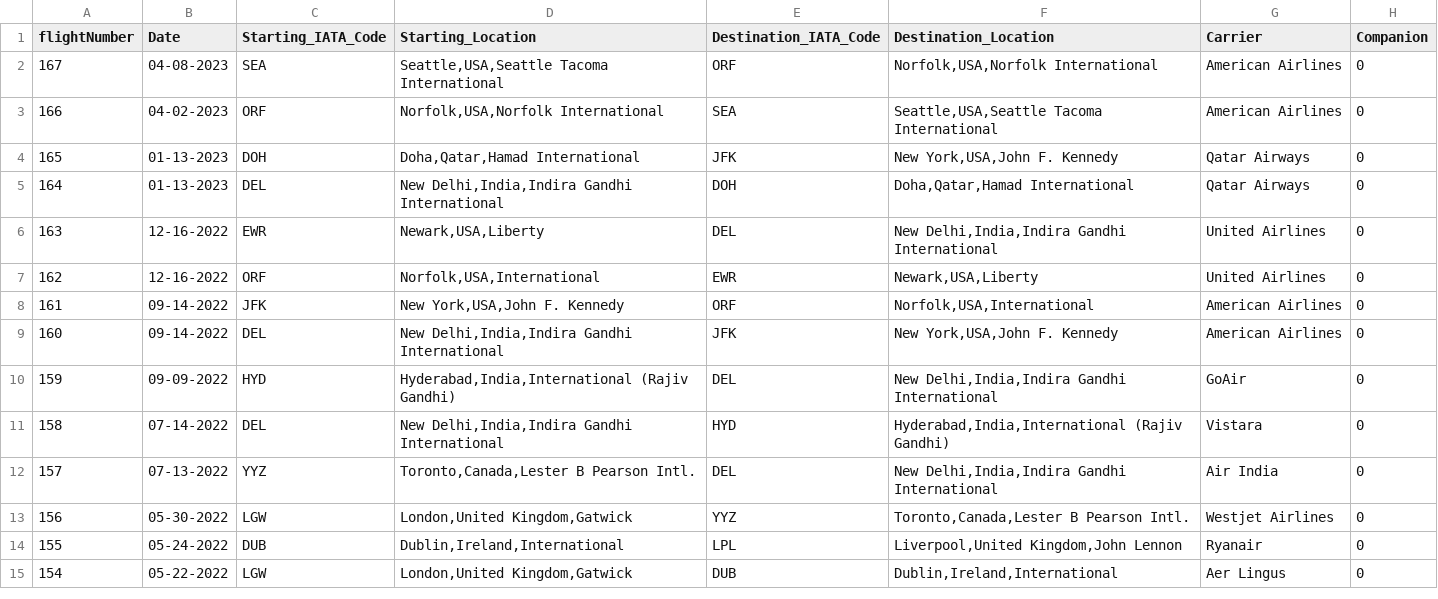
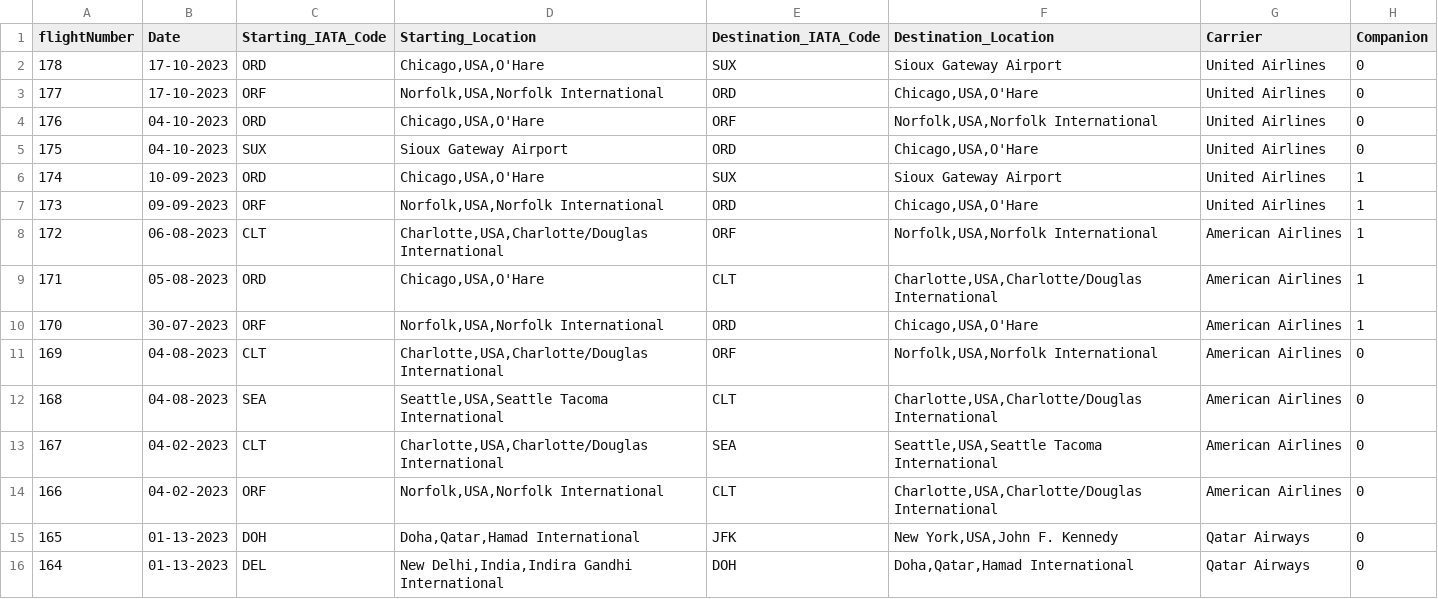
Before and after one commit to rgjha/data_science_basics, a CSV file: my_flight_data/data_2009_2023.csv, drawn as a sheet; only a part is shown; the shorter side is filled out with more unchanged rows.

```diff
--- a/my_flight_data/data_2009_2023.csv
+++ b/my_flight_data/data_2009_2023.csv
@@ -1,4 +1,15 @@
 flightNumber,Date,Starting_IATA_Code,Starting_Location,Destination_IATA_Code,Destination_Location,Carrier,Companion
-167,04-08-2023,SEA,"Seattle,USA,Seattle Tacoma International",ORF,"Norfolk,USA,Norfolk International",American Airlines,0
-166,04-02-2023,ORF,"Norfolk,USA,Norfolk International",SEA,"Seattle,USA,Seattle Tacoma International",American Airlines,0
+178,17-10-2023,ORD,"Chicago,USA,O'Hare",SUX,"Sioux Gateway Airport",United Airlines,0
+177,17-10-2023,ORF,"Norfolk,USA,Norfolk International",ORD,"Chicago,USA,O'Hare",United Airlines,0
+176,04-10-2023,ORD,"Chicago,USA,O'Hare",ORF,"Norfolk,USA,Norfolk International",United Airlines,0
+175,04-10-2023,SUX,"Sioux Gateway Airport",ORD,"Chicago,USA,O'Hare",United Airlines,0
+174,10-09-2023,ORD,"Chicago,USA,O'Hare",SUX,"Sioux Gateway Airport",United Airlines,1
+173,09-09-2023,ORF,"Norfolk,USA,Norfolk International",ORD,"Chicago,USA,O'Hare",United Airlines,1
+172,06-08-2023,CLT,"Charlotte,USA,Charlotte/Douglas International",ORF,"Norfolk,USA,Norfolk International",American Airlines,1
+171,05-08-2023,ORD,"Chicago,USA,O'Hare",CLT,"Charlotte,USA,Charlotte/Douglas International",American Airlines,1
+170,30-07-2023,ORF,"Norfolk,USA,Norfolk International",ORD,"Chicago,USA,O'Hare",American Airlines,1
+169,04-08-2023,CLT,"Charlotte,USA,Charlotte/Douglas International",ORF,"Norfolk,USA,Norfolk International",American Airlines,0
+168,04-08-2023,SEA,"Seattle,USA,Seattle Tacoma International",CLT,"Charlotte,USA,Charlotte/Douglas International",American Airlines,0
+167,04-02-2023,CLT,"Charlotte,USA,Charlotte/Douglas International",SEA,"Seattle,USA,Seattle Tacoma International",American Airlines,0
+166,04-02-2023,ORF,"Norfolk,USA,Norfolk International",CLT,"Charlotte,USA,Charlotte/Douglas International",American Airlines,0
 165,01-13-2023,DOH,"Doha,Qatar,Hamad International",JFK,"New York,USA,John F. Kennedy",Qatar Airways,0
```
Also changed, not shown: my_flight_data/start_end.csv, 2 other files.
